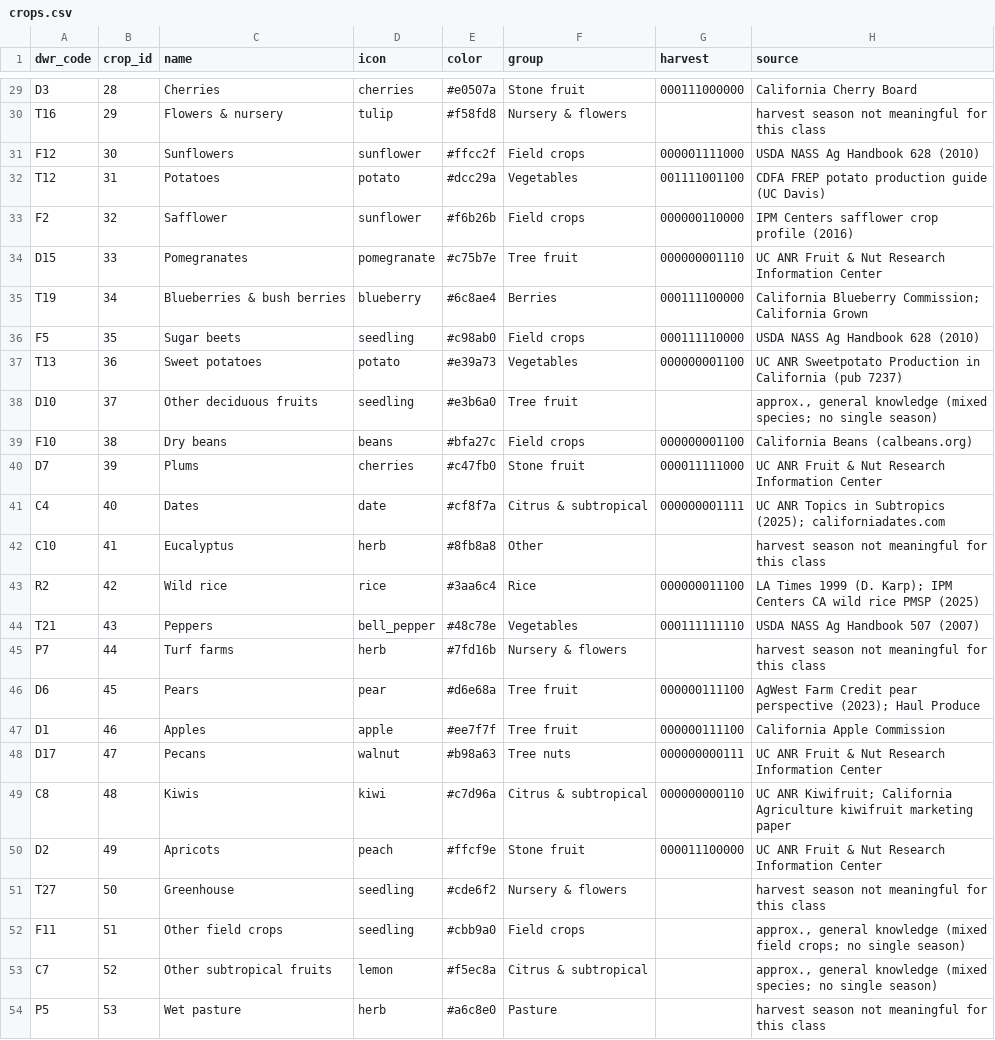
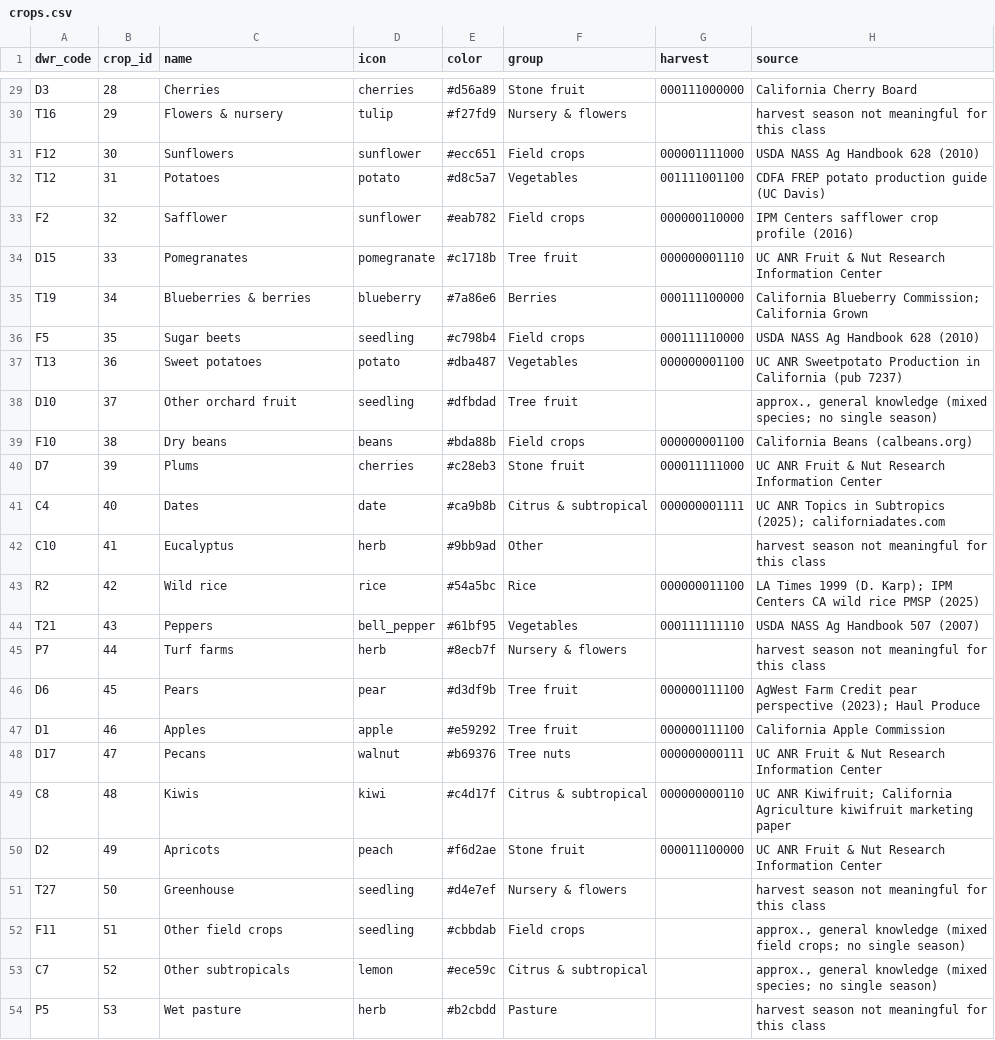
Before and after one commit to SabhyaC26/crop-map, a CSV file: data/lookup/crops.csv, drawn as a sheet; only a part is shown, gaps mark what is left out; the diff covers the shown part only; the diff names each change by its address in the sheet, - before the commit and + after, or states it on an @@ line.

```diff
--- a/data/lookup/crops.csv
+++ b/data/lookup/crops.csv
-E29 (color): #e0507a
+E29 (color): #d56a89
-E30 (color): #f58fd8
+E30 (color): #f27fd9
-E31 (color): #ffcc2f
+E31 (color): #ecc651
-E32 (color): #dcc29a
+E32 (color): #d8c5a7
-E33 (color): #f6b26b
+E33 (color): #eab782
-E34 (color): #c75b7e
+E34 (color): #c1718b
-C35 (name): Blueberries & bush berries
+C35 (name): Blueberries & berries
-E35 (color): #6c8ae4
+E35 (color): #7a86e6
-E36 (color): #c98ab0
+E36 (color): #c798b4
-E37 (color): #e39a73
+E37 (color): #dba487
-C38 (name): Other deciduous fruits
+C38 (name): Other orchard fruit
-E38 (color): #e3b6a0
+E38 (color): #dfbdad
-E39 (color): #bfa27c
+E39 (color): #bda88b
-E40 (color): #c47fb0
+E40 (color): #c28eb3
-E41 (color): #cf8f7a
+E41 (color): #ca9b8b
-E42 (color): #8fb8a8
+E42 (color): #9bb9ad
-E43 (color): #3aa6c4
+E43 (color): #54a5bc
-E44 (color): #48c78e
+E44 (color): #61bf95
-E45 (color): #7fd16b
+E45 (color): #8ecb7f
-E46 (color): #d6e68a
+E46 (color): #d3df9b
-E47 (color): #ee7f7f
+E47 (color): #e59292
-E48 (color): #b98a63
+E48 (color): #b69376
-E49 (color): #c7d96a
+E49 (color): #c4d17f
-E50 (color): #ffcf9e
+E50 (color): #f6d2ae
-E51 (color): #cde6f2
+E51 (color): #d4e7ef
-E52 (color): #cbb9a0
+E52 (color): #cbbdab
-C53 (name): Other subtropical fruits
+C53 (name): Other subtropicals
-E53 (color): #f5ec8a
+E53 (color): #ece59c
-E54 (color): #a6c8e0
+E54 (color): #b2cbdd
```
Also changed, not shown: 29 edited cells elsewhere in this file, 16 other files.
